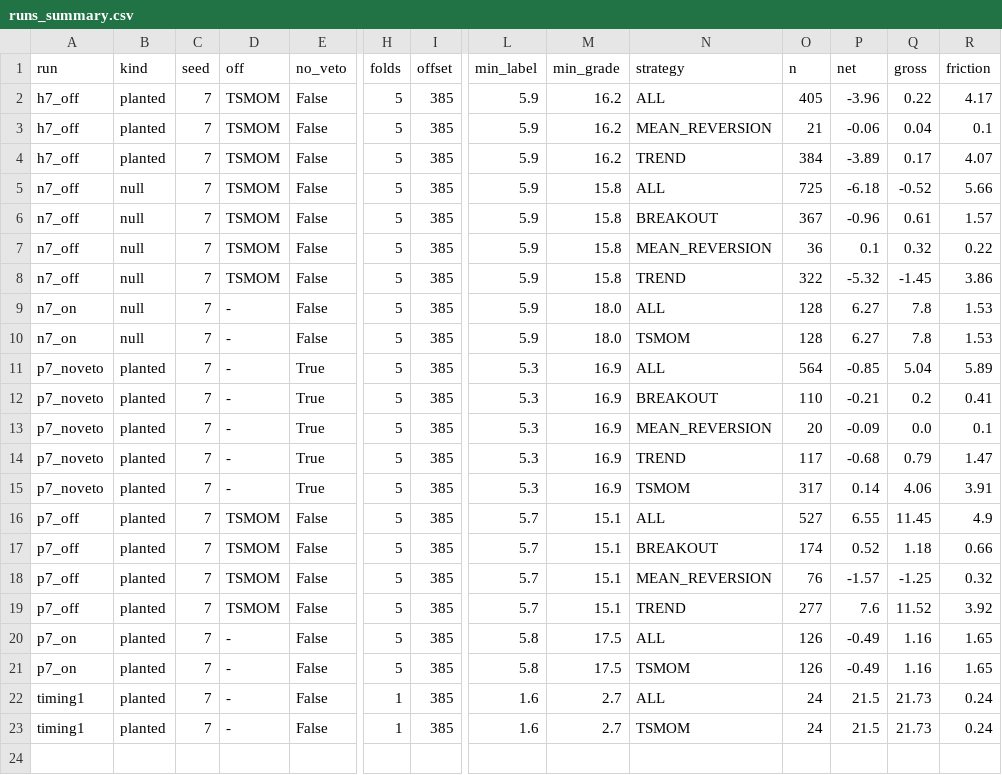
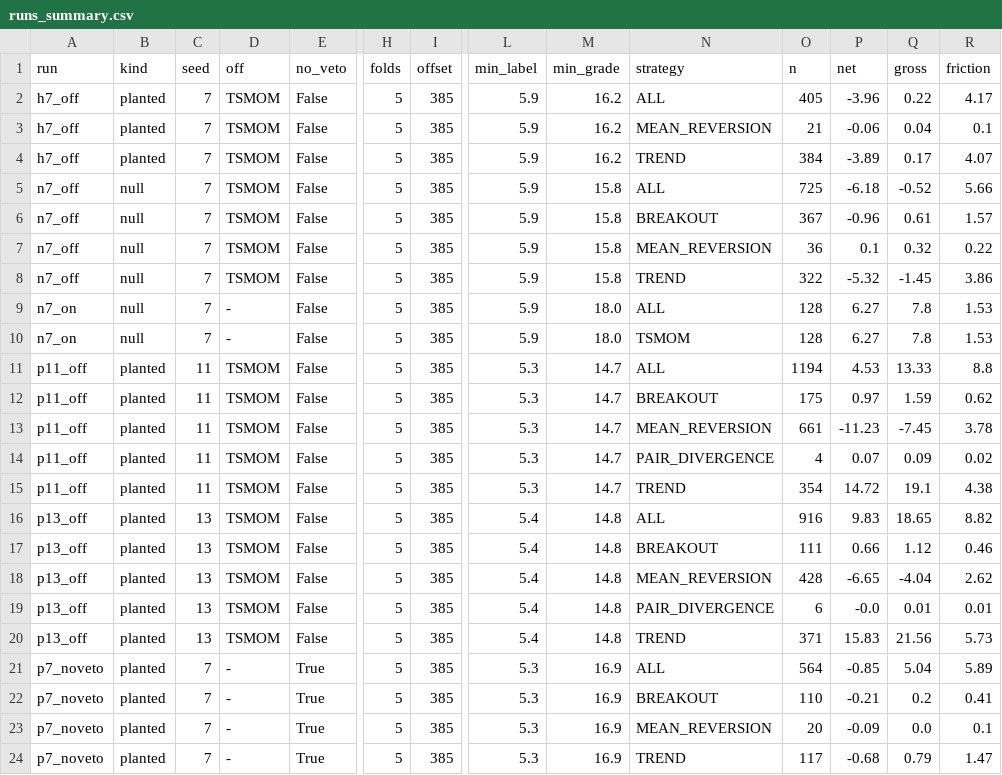
Before and after one commit to CyberQuill582/acis-forex-algorithm, a CSV file: CLOUD_AUDIT/reports/evidence/C3/runs_summary.csv, drawn as a sheet; only a part is shown, gaps mark what is left out; the shorter side is filled out with more unchanged rows; rows hold the shown columns only; the diff names each change by its address in the sheet, - before the commit and + after, or states it on an @@ line.

```diff
--- a/CLOUD_AUDIT/reports/evidence/C3/runs_summary.csv
+++ b/CLOUD_AUDIT/reports/evidence/C3/runs_summary.csv
+row 11: p11_off | planted | 11 | TSMOM | False | 5 | 385 | 5.3 | 14.7 | ALL | 1194 | 4.53 | 13.33 | 8.8
+row 12: p11_off | planted | 11 | TSMOM | False | 5 | 385 | 5.3 | 14.7 | BREAKOUT | 175 | 0.97 | 1.59 | 0.62
+row 13: p11_off | planted | 11 | TSMOM | False | 5 | 385 | 5.3 | 14.7 | MEAN_REVERSION | 661 | -11.23 | -7.45 | 3.78
+row 14: p11_off | planted | 11 | TSMOM | False | 5 | 385 | 5.3 | 14.7 | PAIR_DIVERGENCE | 4 | 0.07 | 0.09 | 0.02
+row 15: p11_off | planted | 11 | TSMOM | False | 5 | 385 | 5.3 | 14.7 | TREND | 354 | 14.72 | 19.1 | 4.38
+row 16: p13_off | planted | 13 | TSMOM | False | 5 | 385 | 5.4 | 14.8 | ALL | 916 | 9.83 | 18.65 | 8.82
+row 17: p13_off | planted | 13 | TSMOM | False | 5 | 385 | 5.4 | 14.8 | BREAKOUT | 111 | 0.66 | 1.12 | 0.46
+row 18: p13_off | planted | 13 | TSMOM | False | 5 | 385 | 5.4 | 14.8 | MEAN_REVERSION | 428 | -6.65 | -4.04 | 2.62
+row 19: p13_off | planted | 13 | TSMOM | False | 5 | 385 | 5.4 | 14.8 | PAIR_DIVERGENCE | 6 | -0.0 | 0.01 | 0.01
+row 20: p13_off | planted | 13 | TSMOM | False | 5 | 385 | 5.4 | 14.8 | TREND | 371 | 15.83 | 21.56 | 5.73
```
Also changed, not shown: 3 other files.
